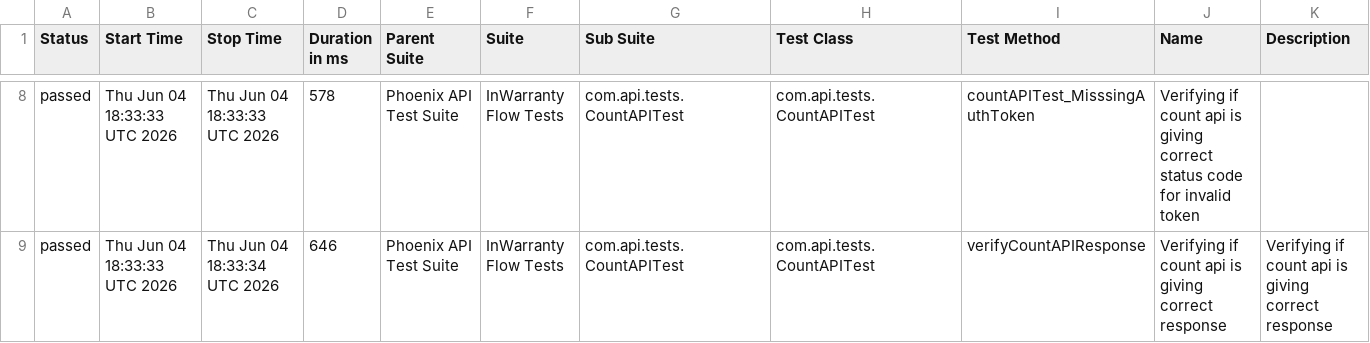
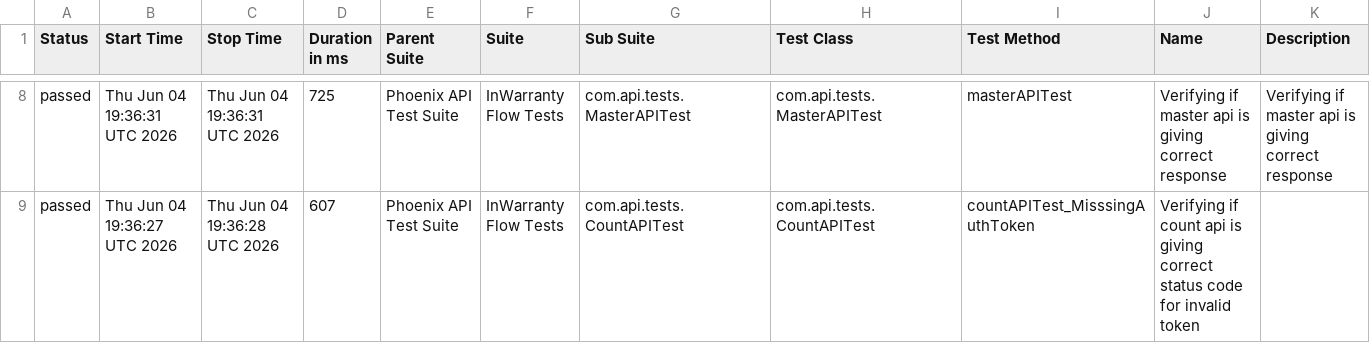
Before and after one commit to taarun96/APIAutomationFrameWork, a CSV file: data/suites.csv, drawn as a sheet; only a part is shown, gaps mark what is left out; the diff covers the shown part only.

```diff
--- a/data/suites.csv
+++ b/data/suites.csv
@@ -8,2 +8,2 @@
-"passed","Thu Jun 04 18:33:33 UTC 2026","Thu Jun 04 18:33:33 UTC 2026","578","Phoenix API Test Suite","InWarranty Flow Tests","com.api.tests.CountAPITest","com.api.tests.CountAPITest","countAPITest_MisssingAuthToken","Verifying if count api is giving correct status code for invalid token",""
-"passed","Thu Jun 04 18:33:33 UTC 2026","Thu Jun 04 18:33:34 UTC 2026","646","Phoenix API Test Suite","InWarranty Flow Tests","com.api.tests.CountAPITest","com.api.tests.CountAPITest","verifyCountAPIResponse","Verifying if count api is giving correct response","Verifying if count api is giving correct response"
+"passed","Thu Jun 04 19:36:31 UTC 2026","Thu Jun 04 19:36:31 UTC 2026","725","Phoenix API Test Suite","InWarranty Flow Tests","com.api.tests.MasterAPITest","com.api.tests.MasterAPITest","masterAPITest","Verifying if master api is giving correct response","Verifying if master api is giving correct response"
+"passed","Thu Jun 04 19:36:27 UTC 2026","Thu Jun 04 19:36:28 UTC 2026","607","Phoenix API Test Suite","InWarranty Flow Tests","com.api.tests.CountAPITest","com.api.tests.CountAPITest","countAPITest_MisssingAuthToken","Verifying if count api is giving correct status code for invalid token",""
```
Also changed, not shown: 1 added row, 1 removed row and 25 edited cells elsewhere in this file, data/behaviors.csv, 56 other files.
